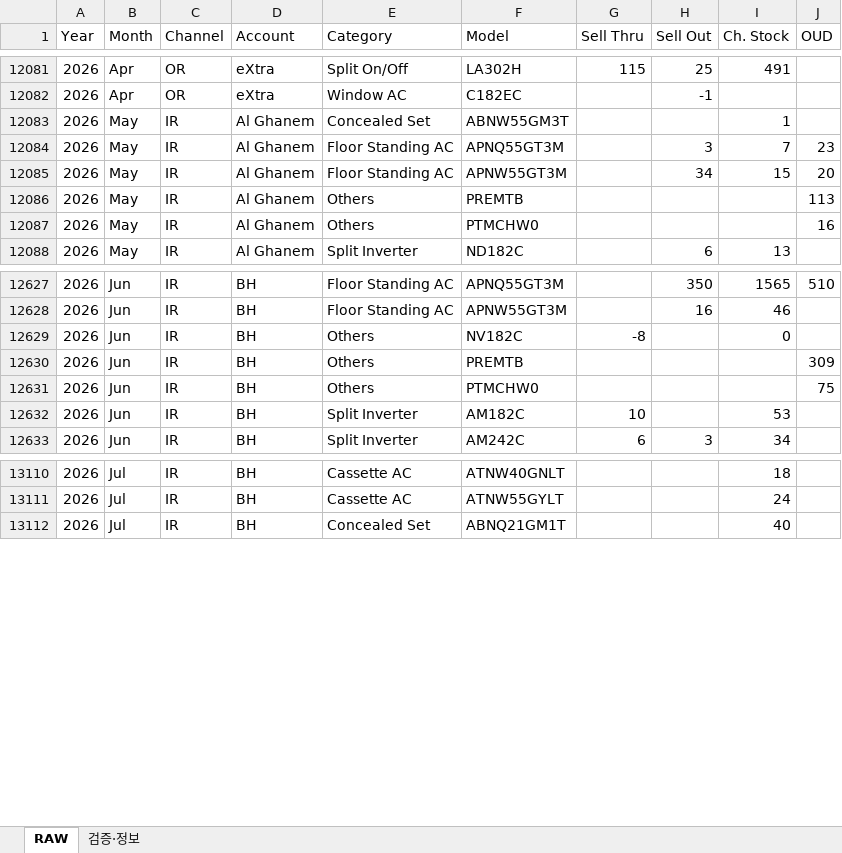
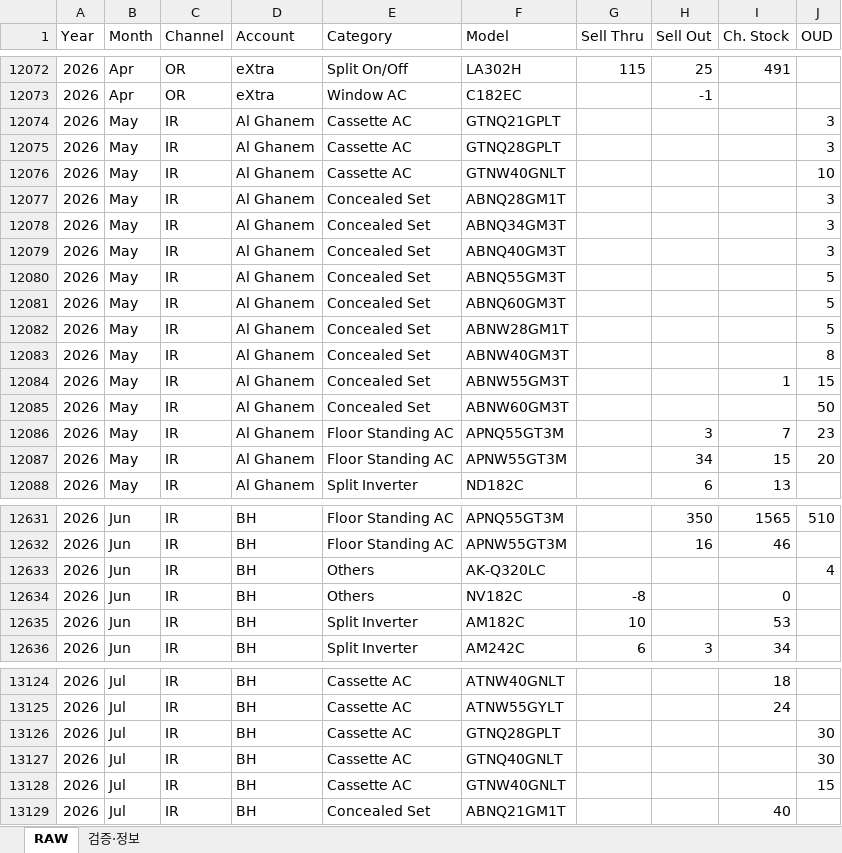
Before and after one commit to perfectjjong/Shaker-MD-App, an Excel workbook: docs/dashboards/b2c-monthly-psi/B2C_Monthly_PSI_RawData.xlsx, sheet RAW, drawn as a sheet; only a part is shown, gaps mark what is left out; values as stored, in another font and other column widths than the file's, no borders; removed rows and columns are numbered as before the commit, all else as after; the diff covers the shown part only; the diff names each change by its address in the sheet, - before the commit and + after, or states it on an @@ line.

```diff
--- a/docs/dashboards/b2c-monthly-psi/B2C_Monthly_PSI_RawData.xlsx (sheet RAW)
+++ b/docs/dashboards/b2c-monthly-psi/B2C_Monthly_PSI_RawData.xlsx (sheet RAW)
+row 12074: 2026 | May | IR | Al Ghanem | Cassette AC | GTNQ21GPLT |  |  |  | 3
+row 12075: 2026 | May | IR | Al Ghanem | Cassette AC | GTNQ28GPLT |  |  |  | 3
+row 12076: 2026 | May | IR | Al Ghanem | Cassette AC | GTNW40GNLT |  |  |  | 10
+row 12077: 2026 | May | IR | Al Ghanem | Concealed Set | ABNQ28GM1T |  |  |  | 3
+row 12078: 2026 | May | IR | Al Ghanem | Concealed Set | ABNQ34GM3T |  |  |  | 3
+row 12079: 2026 | May | IR | Al Ghanem | Concealed Set | ABNQ40GM3T |  |  |  | 3
+row 12080: 2026 | May | IR | Al Ghanem | Concealed Set | ABNQ55GM3T |  |  |  | 5
+row 12081: 2026 | May | IR | Al Ghanem | Concealed Set | ABNQ60GM3T |  |  |  | 5
+row 12082: 2026 | May | IR | Al Ghanem | Concealed Set | ABNW28GM1T |  |  |  | 5
+row 12083: 2026 | May | IR | Al Ghanem | Concealed Set | ABNW40GM3T |  |  |  | 8
-J12084 (OUD): (empty)
+J12084 (OUD): 15
+row 12085: 2026 | May | IR | Al Ghanem | Concealed Set | ABNW60GM3T |  |  |  | 50
-row 12086: 2026 | May | IR | Al Ghanem | Others | PREMTB |  |  |  | 113
-row 12087: 2026 | May | IR | Al Ghanem | Others | PTMCHW0 |  |  |  | 16
+row 12633: 2026 | Jun | IR | BH | Others | AK-Q320LC |  |  |  | 4
-row 12630: 2026 | Jun | IR | BH | Others | PREMTB |  |  |  | 309
-row 12631: 2026 | Jun | IR | BH | Others | PTMCHW0 |  |  |  | 75
+row 13126: 2026 | Jul | IR | BH | Cassette AC | GTNQ28GPLT |  |  |  | 30
+row 13127: 2026 | Jul | IR | BH | Cassette AC | GTNQ40GNLT |  |  |  | 30
+row 13128: 2026 | Jul | IR | BH | Cassette AC | GTNW40GNLT |  |  |  | 15
```
Also changed, not shown: 57 added rows, 48 removed rows and 187 edited cells elsewhere in this sheet, sheet 검증·정보, docs/dashboards/ir-monthly-psi/IR_Monthly_PSI_RawData.xlsx, docs/dashboards/ir-total/IR_Total_Raw_Pivot_2026.xlsx, 4 other files.
